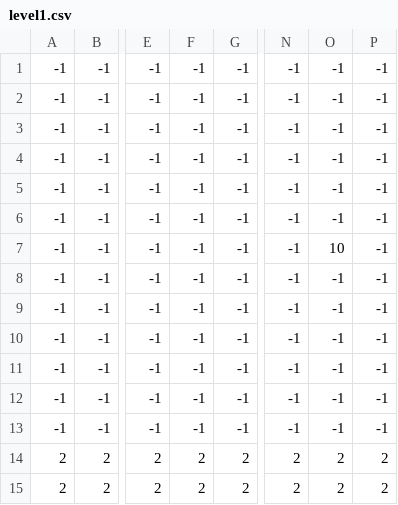
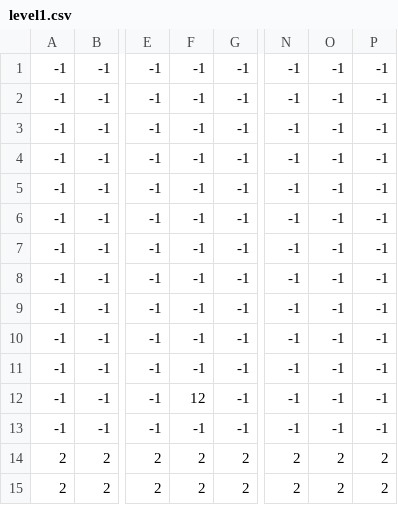
Before and after one commit to Gronoxx/Ichirei-Shikon, a CSV file: Assets/Levels/level1.csv, drawn as a sheet; only a part is shown, gaps mark what is left out; the diff names each change by its address in the sheet, - before the commit and + after, or states it on an @@ line.

```diff
--- a/Assets/Levels/level1.csv
+++ b/Assets/Levels/level1.csv
-O7: 10
+O7: -1
-F12: -1
+F12: 12
```
Also changed, not shown: 30 other files.
